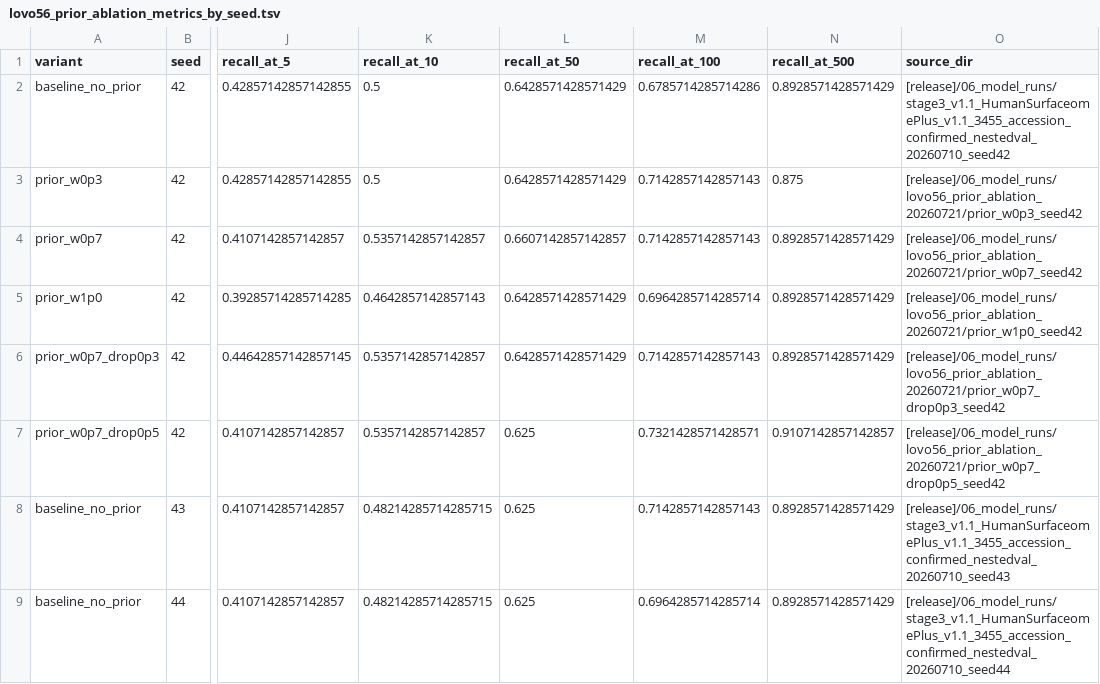
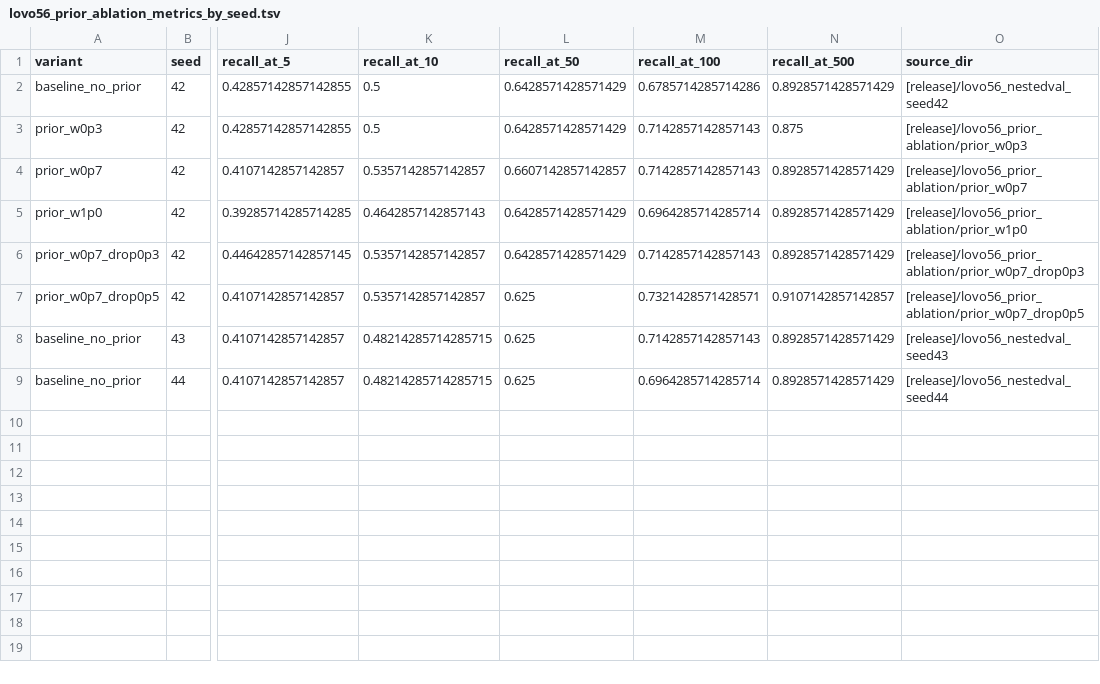
Before and after one commit to adistman/DeepEntry, a TSV file: results/lovo56_prior_ablation_metrics_by_seed.tsv, drawn as a sheet; only a part is shown, gaps mark what is left out; the diff names each change by its address in the sheet, - before the commit and + after, or states it on an @@ line.

Commit message:
fix: sanitize internal run paths from ablation result tables

```diff
--- a/results/lovo56_prior_ablation_metrics_by_seed.tsv
+++ b/results/lovo56_prior_ablation_metrics_by_seed.tsv
-O2 (source_dir): [release]/06_model_runs/stage3_v1.1_HumanSurfaceomePlus_v1.1_3455_accession_confirmed_nestedval_20260710_seed42
+O2 (source_dir): [release]/lovo56_nestedval_seed42
-O3 (source_dir): [release]/06_model_runs/lovo56_prior_ablation_20260721/prior_w0p3_seed42
+O3 (source_dir): [release]/lovo56_prior_ablation/prior_w0p3
-O4 (source_dir): [release]/06_model_runs/lovo56_prior_ablation_20260721/prior_w0p7_seed42
+O4 (source_dir): [release]/lovo56_prior_ablation/prior_w0p7
-O5 (source_dir): [release]/06_model_runs/lovo56_prior_ablation_20260721/prior_w1p0_seed42
+O5 (source_dir): [release]/lovo56_prior_ablation/prior_w1p0
-O6 (source_dir): [release]/06_model_runs/lovo56_prior_ablation_20260721/prior_w0p7_drop0p3_seed42
+O6 (source_dir): [release]/lovo56_prior_ablation/prior_w0p7_drop0p3
-O7 (source_dir): [release]/06_model_runs/lovo56_prior_ablation_20260721/prior_w0p7_drop0p5_seed42
+O7 (source_dir): [release]/lovo56_prior_ablation/prior_w0p7_drop0p5
-O8 (source_dir): [release]/06_model_runs/stage3_v1.1_HumanSurfaceomePlus_v1.1_3455_accession_confirmed_nestedval_20260710_seed43
+O8 (source_dir): [release]/lovo56_nestedval_seed43
-O9 (source_dir): [release]/06_model_runs/stage3_v1.1_HumanSurfaceomePlus_v1.1_3455_accession_confirmed_nestedval_20260710_seed44
+O9 (source_dir): [release]/lovo56_nestedval_seed44
```
